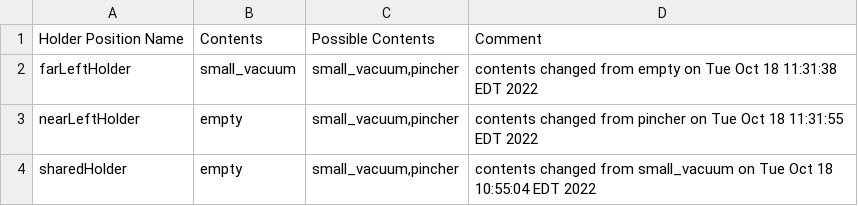
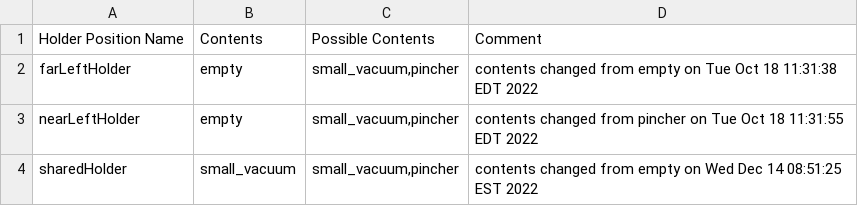
Before and after one commit to wshackle/aprs-framework, a CSV file: example_settings/fanuc_motoman_multi_system_settings/fanuc/aprs_fanuc_settings_actionsToCrclProperties.txt.toolHolderContents.csv, drawn as a sheet.

```diff
--- a/example_settings/fanuc_motoman_multi_system_settings/fanuc/aprs_fanuc_settings_actionsToCrclProperties.txt.toolHolderContents.csv
+++ b/example_settings/fanuc_motoman_multi_system_settings/fanuc/aprs_fanuc_settings_actionsToCrclProperties.txt.toolHolderContents.csv
@@ -1,4 +1,4 @@
 Holder Position Name,Contents,Possible Contents,Comment
-farLeftHolder,small_vacuum,"small_vacuum,pincher",contents changed from empty on Tue Oct 18 11:31:38 EDT 2022
+farLeftHolder,empty,"small_vacuum,pincher",contents changed from empty on Tue Oct 18 11:31:38 EDT 2022
 nearLeftHolder,empty,"small_vacuum,pincher",contents changed from pincher on Tue Oct 18 11:31:55 EDT 2022
-sharedHolder,empty,"small_vacuum,pincher",contents changed from small_vacuum on Tue Oct 18 10:55:04 EDT 2022
+sharedHolder,small_vacuum,"small_vacuum,pincher",contents changed from empty on Wed Dec 14 08:51:25 EST 2022
```
Also changed, not shown: example_settings/fanuc_motoman_multi_system_settings/motoman/motoman_aprs_settings_actionsToCrclProperties.txt.toolHolderContents.csv, example_settings/fanuc_motoman_multi_system_settings/sharedTools.csv, 17 other files.
